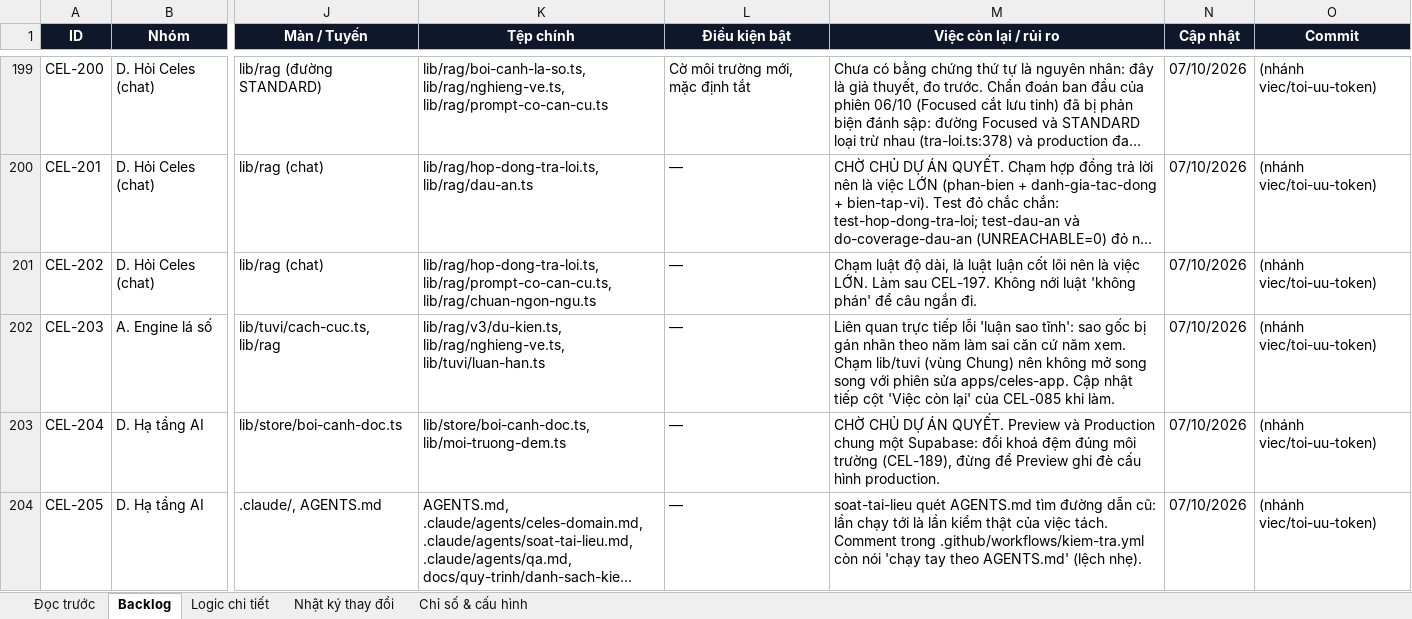
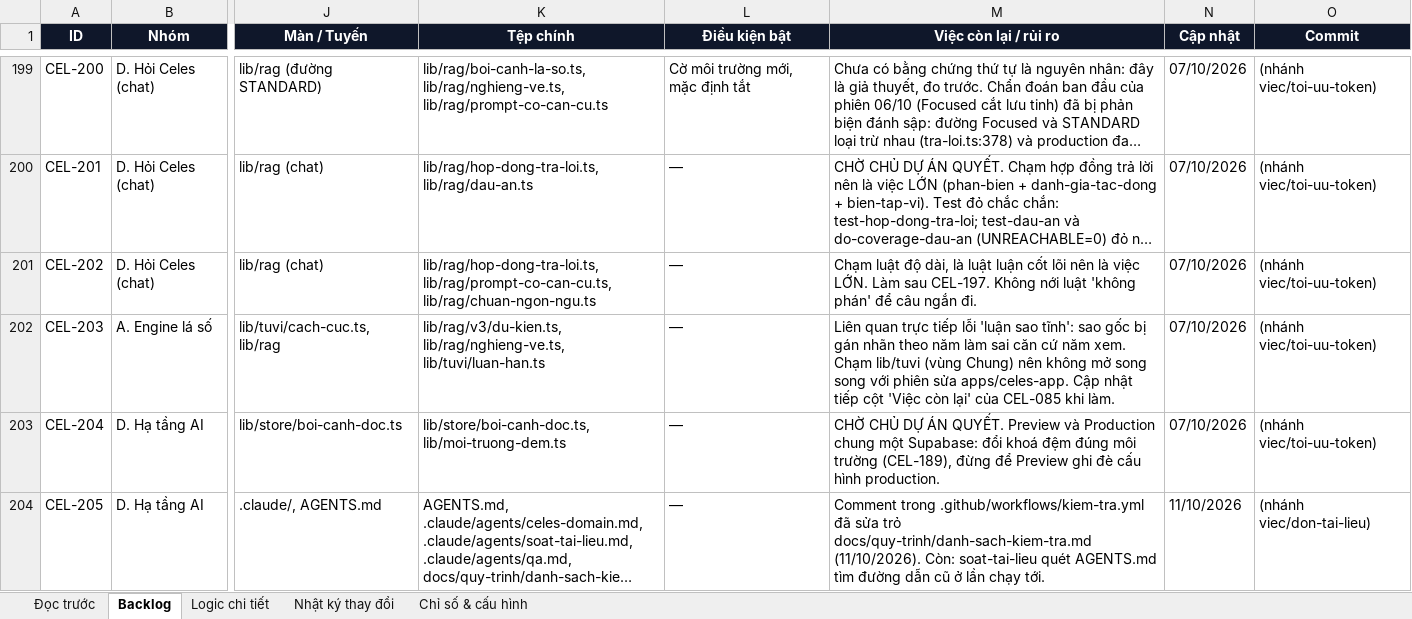
Before and after one commit to Hieuzz05/Celestia-tuvi, an Excel workbook: PRODUCT-BACKLOG.xlsx, sheet Backlog, drawn as a sheet; only a part is shown, gaps mark what is left out; long unchanged cells end in …; values as stored, in another font and other column widths than the file's, no borders; the diff covers the shown part only; the diff names each change by its address in the sheet, - before the commit and + after, or states it on an @@ line.

```diff
--- a/PRODUCT-BACKLOG.xlsx (sheet Backlog)
+++ b/PRODUCT-BACKLOG.xlsx (sheet Backlog)
-M204 (Việc còn lại / rủi ro): soat-tai-lieu quét AGENTS.md tìm đường dẫn cũ: lần chạy tới là lần kiểm thật của việc tách. Comment trong .github/workflows/kiem-tra.yml còn nói 'chạy tay theo AGENTS.md' (lệch nhẹ).
+M204 (Việc còn lại / rủi ro): Comment trong .github/workflows/kiem-tra.yml đã sửa trỏ docs/quy-trinh/danh-sach-kiem-tra.md (11/10/2026). Còn: soat-tai-lieu quét AGENTS.md tìm đường dẫn cũ ở lần chạy tới.
-N204 (Cập nhật): 07/10/2026
+N204 (Cập nhật): 11/10/2026
-O204 (Commit): (nhánh viec/toi-uu-token)
+O204 (Commit): (nhánh viec/don-tai-lieu)
```
Also changed, not shown: 8 edited cells elsewhere in this sheet, sheet Nhật ký thay đổi, 2 other files.
